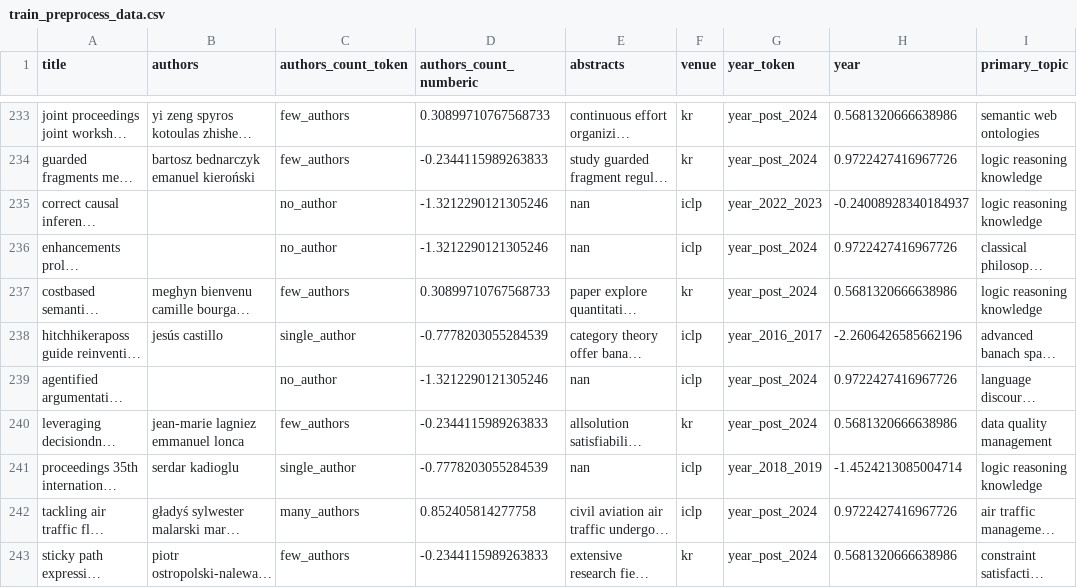
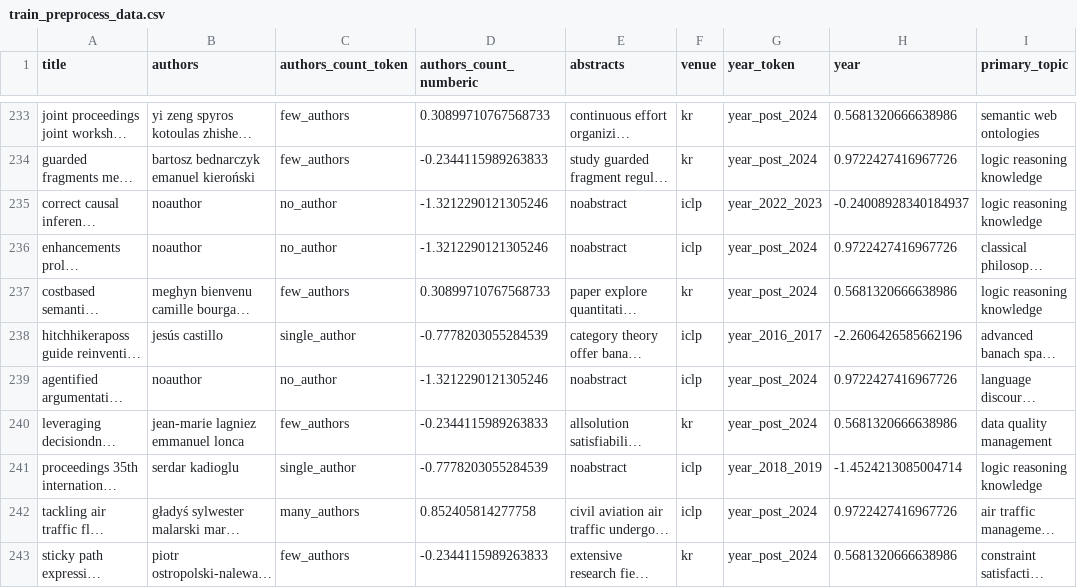
Before and after one commit to haruprudnc/Scientific-Papers-Classifier, a CSV file: modified_csv/train_preprocess_data.csv, drawn as a sheet; only a part is shown, gaps mark what is left out; long unchanged cells end in …; the diff covers the shown part only; the diff names each change by its address in the sheet, - before the commit and + after, or states it on an @@ line.

```diff
--- a/modified_csv/train_preprocess_data.csv
+++ b/modified_csv/train_preprocess_data.csv
-B235:B236 (authors): (empty)
+B235:B236 (authors): noauthor
-E235:E236 (abstracts): nan
+E235:E236 (abstracts): noabstract
-B239 (authors): (empty)
+B239 (authors): noauthor
-E239 (abstracts): nan
+E239 (abstracts): noabstract
-E241 (abstracts): nan
+E241 (abstracts): noabstract
```
Also changed, not shown: 124 edited cells elsewhere in this file, modified_csv/test_preprocess_data.csv, 2 other files.
